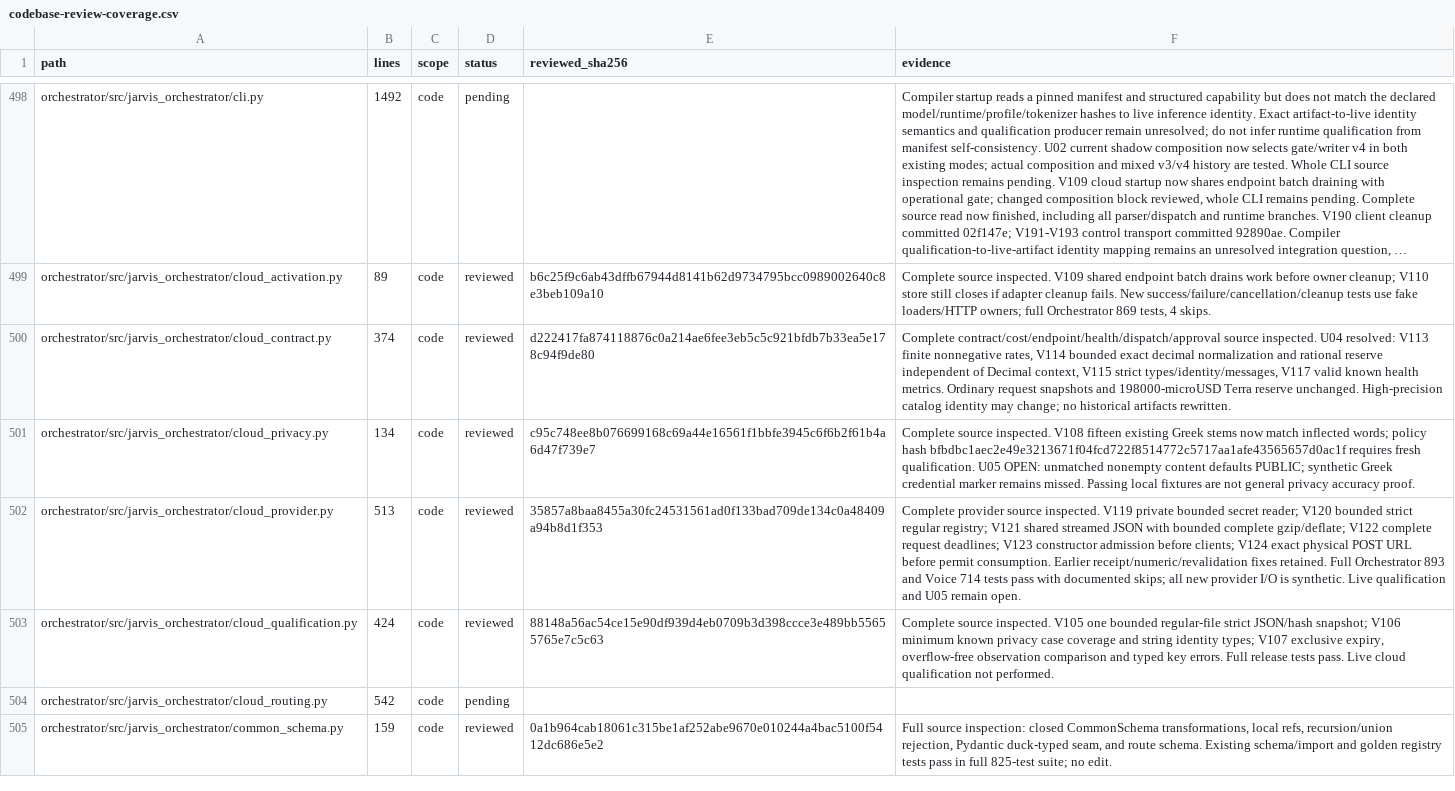
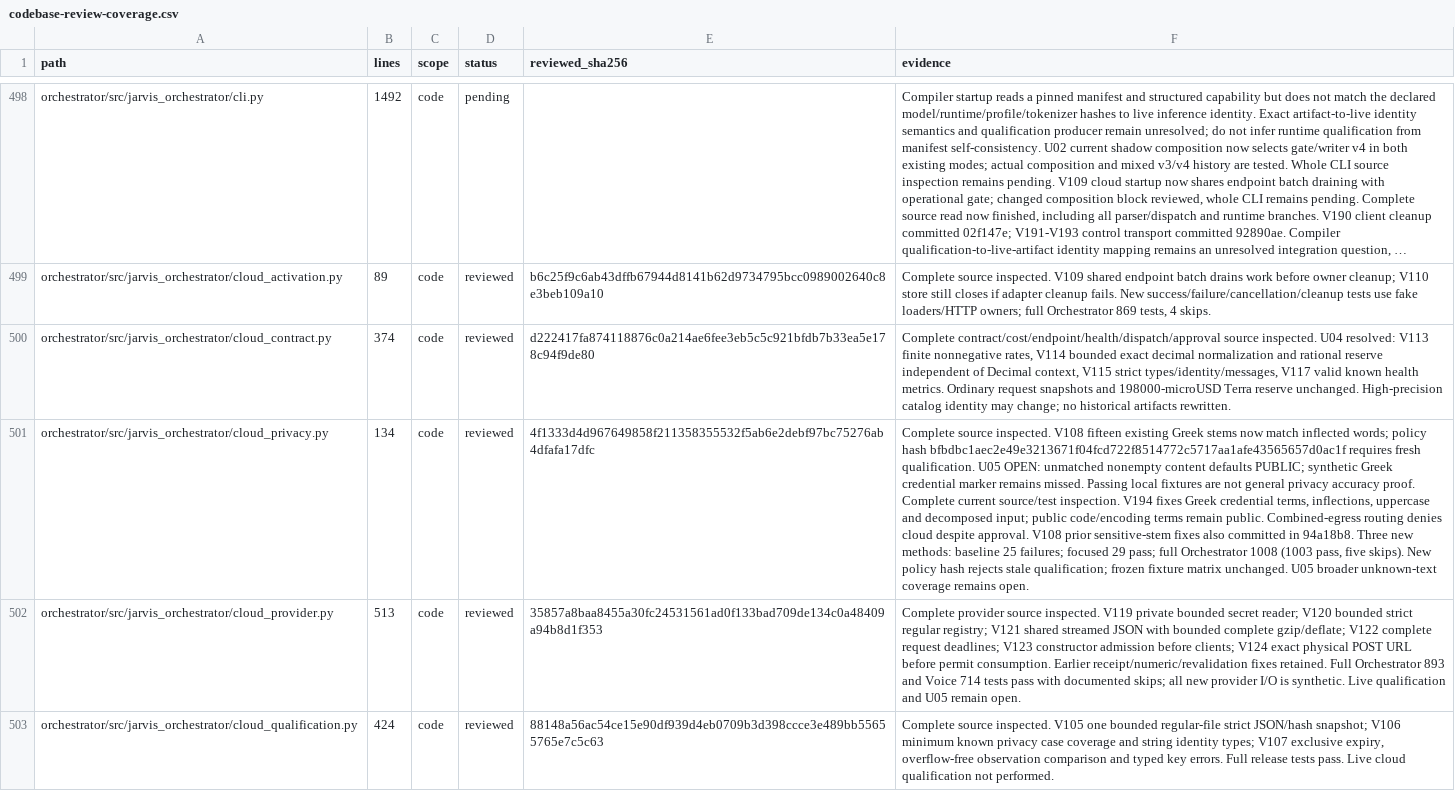
Before and after one commit to anaschatz/Cyrus, a CSV file: docs/codebase-review-coverage.csv, drawn as a sheet; only a part is shown, gaps mark what is left out; the shorter side is filled out with more unchanged rows; long unchanged cells end in …; the diff covers the shown part only; the diff names each change by its address in the sheet, - before the commit and + after, or states it on an @@ line.

Commit message:
Record Greek credential privacy fix and remaining coverage limits

```diff
--- a/docs/codebase-review-coverage.csv
+++ b/docs/codebase-review-coverage.csv
-E501 (reviewed_sha256): c95c748ee8b076699168c69a44e16561f1bbfe3945c6f6b2f61b4a6d47f739e7
+E501 (reviewed_sha256): 4f1333d4d967649858f211358355532f5ab6e2debf97bc75276ab4dfafa17dfc
-F501 (evidence): …accuracy proof.
+F501 (evidence): …accuracy proof. Complete current source/test inspection. V194 fixes Greek credential terms, inflections, uppercase and decomposed input; public code/encoding terms remain public. Combined-egress routing denies cloud despite approval. V108 prior sensitive-stem fixes also committed in 94a18b8. Three new methods: baseline 25 failures; focused 29 pass; full Orchestrator 1008 (1003 pass, five skips). New policy hash rejects stale qualification; frozen fixture matrix unchanged. U05 broader unknown-text coverage remains open.
```
Also changed, not shown: 1 added row and 1 edited cell elsewhere in this file, 1 other file.
